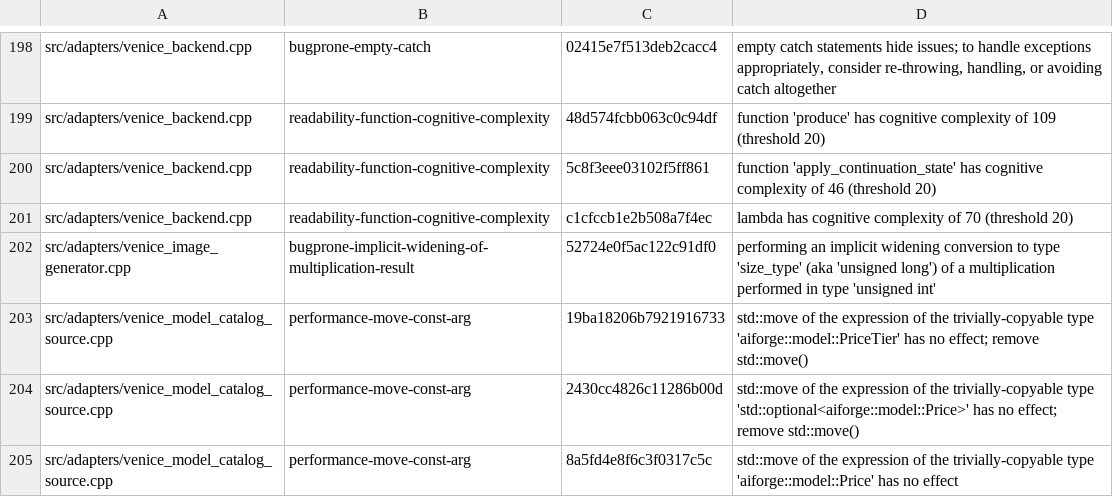
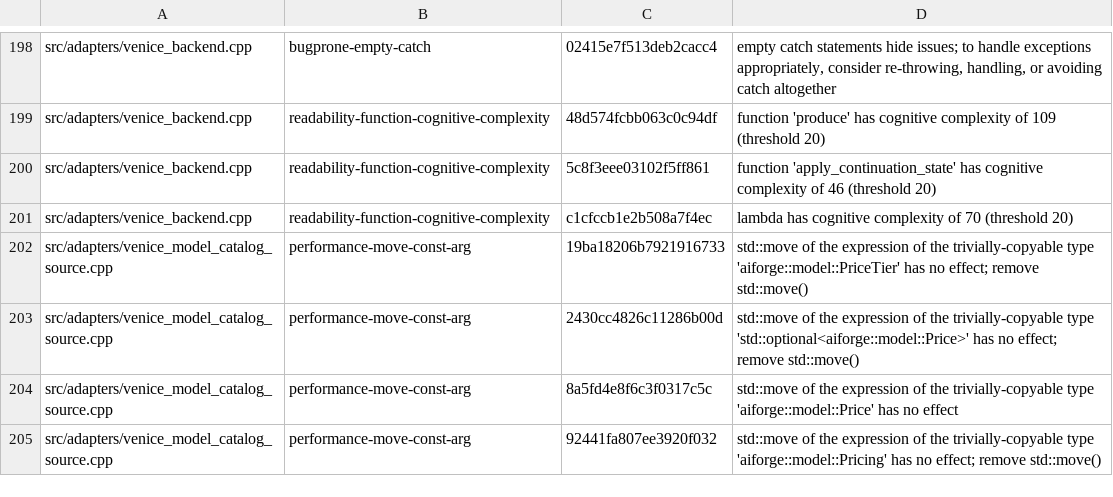
Before and after one commit to gobha-me/aiforge, a TSV file: tools/clang-tidy-baseline.tsv, drawn as a sheet; only a part is shown, gaps mark what is left out; the shorter side is filled out with more unchanged rows; the diff names each change by its address in the sheet, - before the commit and + after, or states it on an @@ line.

```diff
--- a/tools/clang-tidy-baseline.tsv
+++ b/tools/clang-tidy-baseline.tsv
-row 202: src/adapters/venice_image_generator.cpp | bugprone-implicit-widening-of-multiplication-result | 52724e0f5ac122c91df0 | performing an implicit widening conversion to type 'size_type' (aka 'unsigned long') of a multiplication performed in type 'unsigned int'
```
Also changed, not shown: 7 other files.
